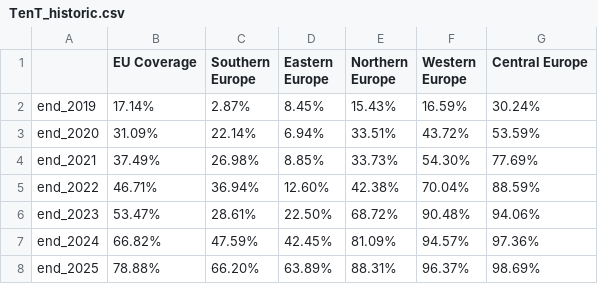
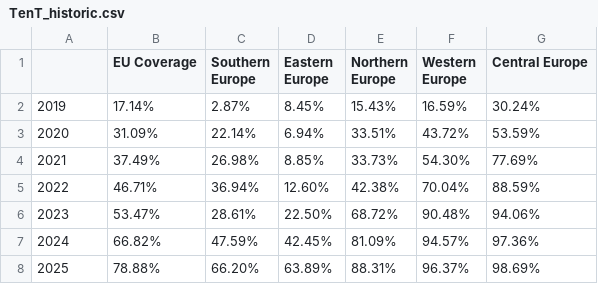
Before and after one commit to laurencepeplow2/charging_test, a CSV file: TenT_historic.csv, drawn as a sheet.

```diff
--- a/TenT_historic.csv
+++ b/TenT_historic.csv
@@ -1,8 +1,8 @@
 ,EU Coverage,Southern Europe,Eastern Europe,Northern Europe,Western Europe,Central Europe
-end_2019,17.14%,2.87%,8.45%,15.43%,16.59%,30.24%
-end_2020,31.09%,22.14%,6.94%,33.51%,43.72%,53.59%
-end_2021,37.49%,26.98%,8.85%,33.73%,54.30%,77.69%
-end_2022,46.71%,36.94%,12.60%,42.38%,70.04%,88.59%
-end_2023,53.47%,28.61%,22.50%,68.72%,90.48%,94.06%
-end_2024,66.82%,47.59%,42.45%,81.09%,94.57%,97.36%
-end_2025,78.88%,66.20%,63.89%,88.31%,96.37%,98.69%
+2019,17.14%,2.87%,8.45%,15.43%,16.59%,30.24%
+2020,31.09%,22.14%,6.94%,33.51%,43.72%,53.59%
+2021,37.49%,26.98%,8.85%,33.73%,54.30%,77.69%
+2022,46.71%,36.94%,12.60%,42.38%,70.04%,88.59%
+2023,53.47%,28.61%,22.50%,68.72%,90.48%,94.06%
+2024,66.82%,47.59%,42.45%,81.09%,94.57%,97.36%
+2025,78.88%,66.20%,63.89%,88.31%,96.37%,98.69%
```
Also changed, not shown: 3 other files.
